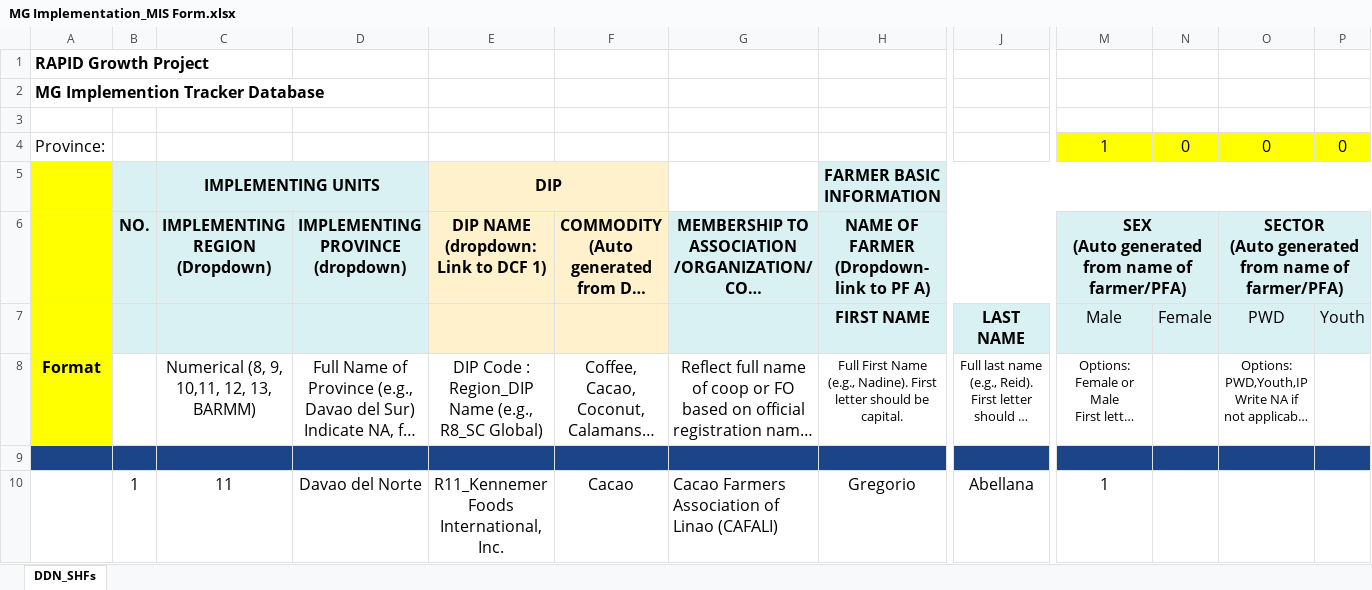
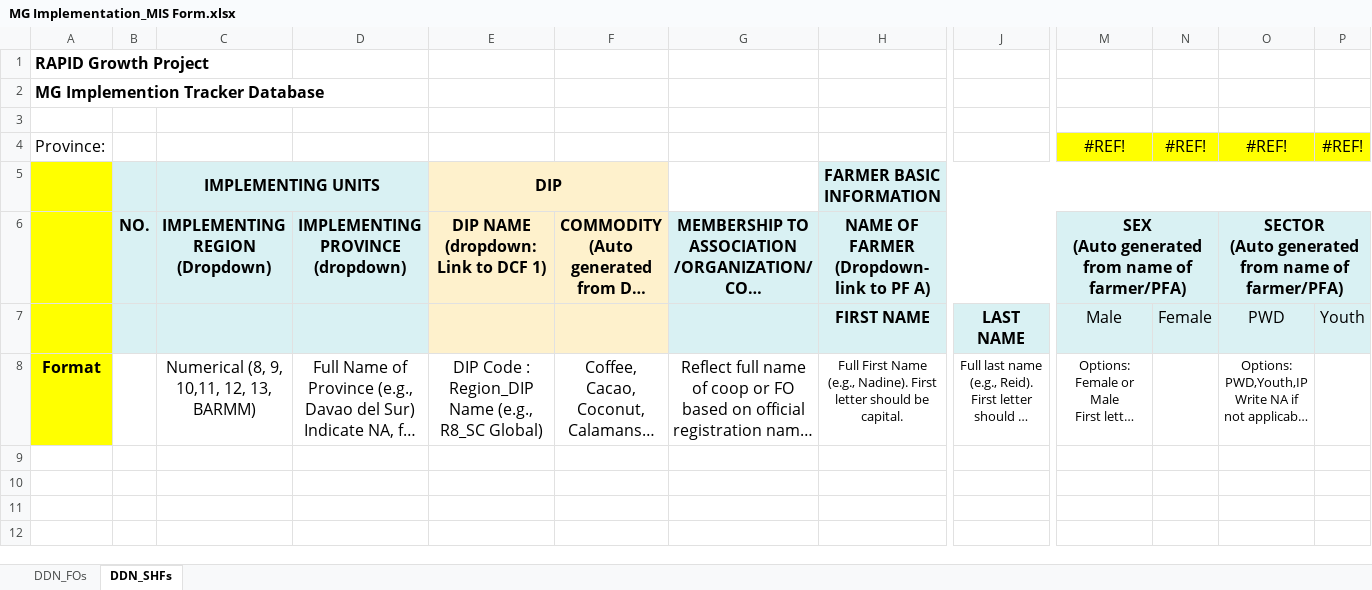
Before and after one commit to hashbrown019/dti_web_app_v2, an Excel workbook: assets/downloadables/MG Implementation_MIS Form.xlsx, sheet DDN_SHFs, drawn as a sheet; only a part is shown, gaps mark what is left out; long unchanged cells end in …; values as stored, in another font and other column widths than the file's, no borders; charts and pictures not drawn; removed rows and columns are numbered as before the commit, all else as after; rows hold the shown columns only; the diff names each change by its address in the sheet, - before the commit and + after, or states it on an @@ line.

```diff
--- a/assets/downloadables/MG Implementation_MIS Form.xlsx (sheet DDN_SHFs)
+++ b/assets/downloadables/MG Implementation_MIS Form.xlsx (sheet DDN_SHFs)
@@ sheet tab unhidden: DDN_FOs @@
-row 4: Province: |  |  |  |  |  |  |  |  | 1 | 0 | 0 | 0
+row 4: Province: |  |  |  |  |  |  |  |  | #REF! | #REF! | #REF! | #REF!
-row 9: (empty)
-row 10:  | 1 | 11 | Davao del Norte | R11_Kennemer Foods International, Inc. | Cacao | Cacao Farmers Association of Linao (CAFALI) | Gregorio | Abellana | 1
```
Also changed, not shown: charts or pictures, 4 other files.
